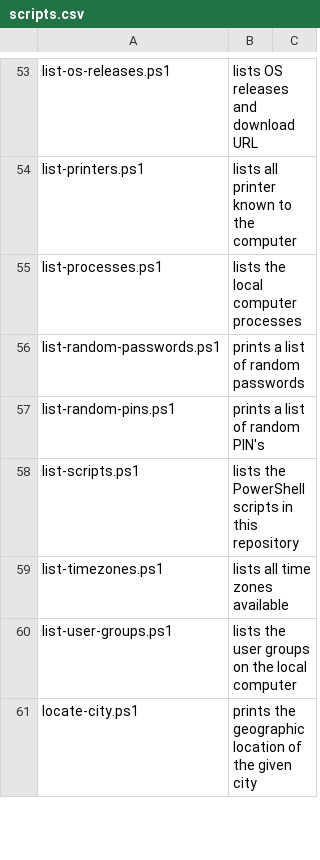
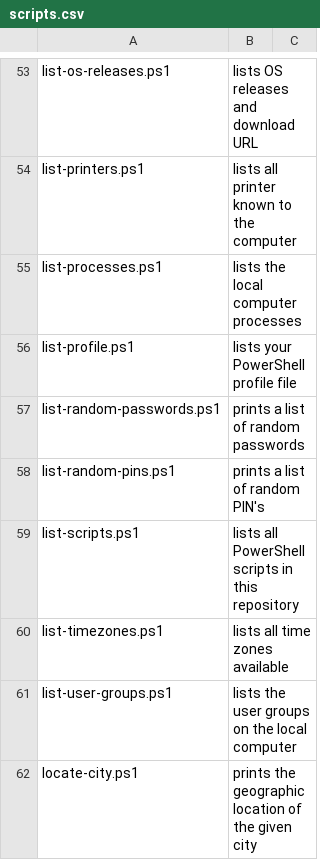
Before and after one commit to fleschutz/PowerShell, a CSV file: Data/scripts.csv, drawn as a sheet; only a part is shown, gaps mark what is left out.

Commit message:
Added list-profile.ps1

```diff
--- a/Data/scripts.csv
+++ b/Data/scripts.csv
@@ -55,5 +55,6 @@ list-printers.ps1, lists all printer known to the computer
 list-processes.ps1, lists the local computer processes
+list-profile.ps1, lists your PowerShell profile file
 list-random-passwords.ps1, prints a list of random passwords
 list-random-pins.ps1, prints a list of random PIN's
-list-scripts.ps1, lists the PowerShell scripts in this repository
+list-scripts.ps1, lists all PowerShell scripts in this repository
 list-timezones.ps1, lists all time zones available
```
Also changed, not shown: 3 other files.
